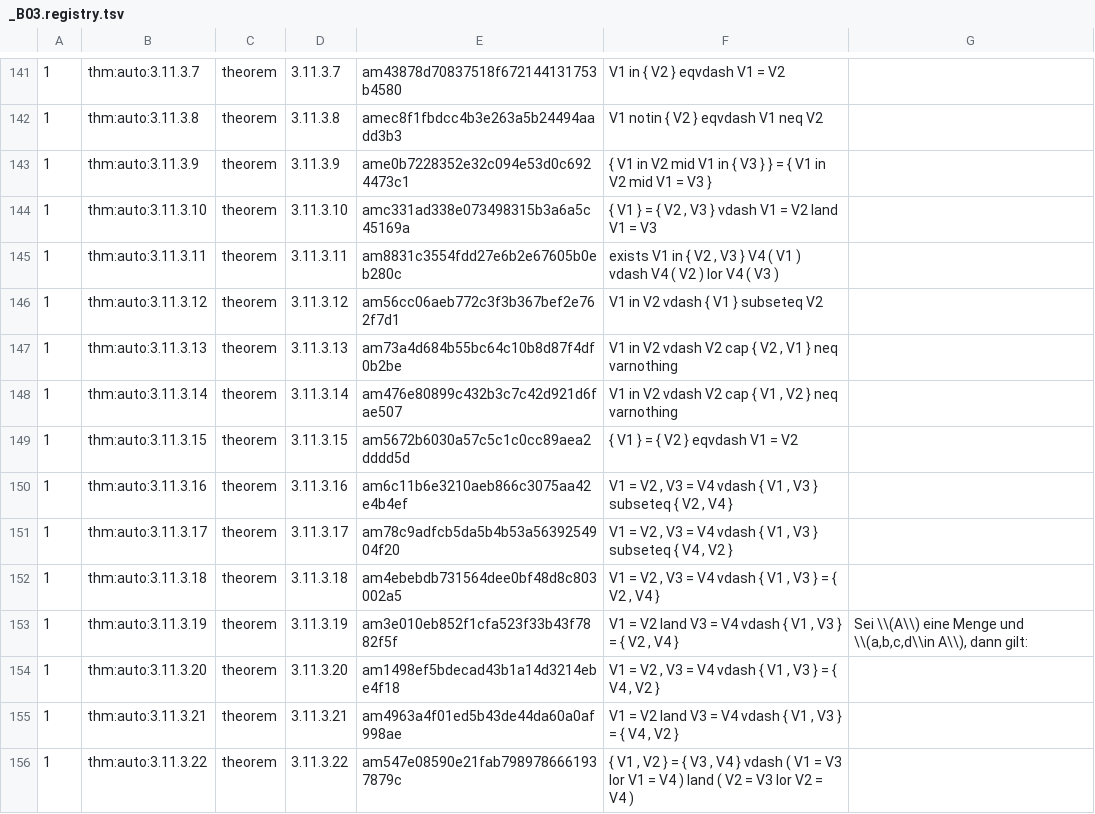
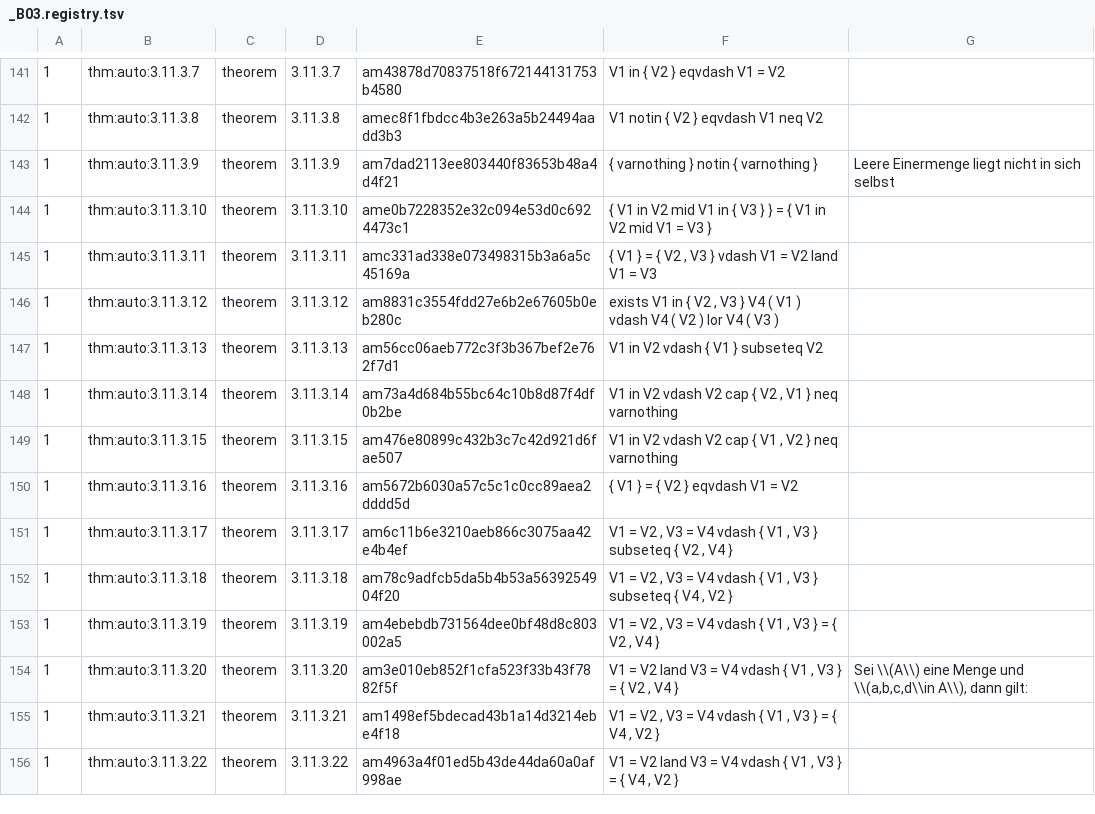
Before and after one commit to Losbarthos/Die-Grundlagen-der-Mathematik, a TSV file: registry/_B03.registry.tsv, drawn as a sheet; only a part is shown, gaps mark what is left out; the diff covers the shown part only; the diff names each change by its address in the sheet, - before the commit and + after, or states it on an @@ line.

```diff
--- a/registry/_B03.registry.tsv
+++ b/registry/_B03.registry.tsv
-E143: ame0b7228352e32c094e53d0c6924473c1
+E143: am7dad2113ee803440f83653b48a4d4f21
-F143: { V1 in V2 mid V1 in { V3 } } = { V1 in V2 mid V1 = V3 }
+F143: { varnothing } notin { varnothing }
-G143: (empty)
+G143: Leere Einermenge liegt nicht in sich selbst
-E144: amc331ad338e073498315b3a6a5c45169a
+E144: ame0b7228352e32c094e53d0c6924473c1
-F144: { V1 } = { V2 , V3 } vdash V1 = V2 land V1 = V3
+F144: { V1 in V2 mid V1 in { V3 } } = { V1 in V2 mid V1 = V3 }
-E145: am8831c3554fdd27e6b2e67605b0eb280c
+E145: amc331ad338e073498315b3a6a5c45169a
-F145: exists V1 in { V2 , V3 } V4 ( V1 ) vdash V4 ( V2 ) lor V4 ( V3 )
+F145: { V1 } = { V2 , V3 } vdash V1 = V2 land V1 = V3
-E146: am56cc06aeb772c3f3b367bef2e762f7d1
+E146: am8831c3554fdd27e6b2e67605b0eb280c
-F146: V1 in V2 vdash { V1 } subseteq V2
+F146: exists V1 in { V2 , V3 } V4 ( V1 ) vdash V4 ( V2 ) lor V4 ( V3 )
-E147: am73a4d684b55bc64c10b8d87f4df0b2be
+E147: am56cc06aeb772c3f3b367bef2e762f7d1
-F147: V1 in V2 vdash V2 cap { V2 , V1 } neq varnothing
+F147: V1 in V2 vdash { V1 } subseteq V2
-E148: am476e80899c432b3c7c42d921d6fae507
+E148: am73a4d684b55bc64c10b8d87f4df0b2be
-F148: …cap { V1 , V2 } neq…
+F148: …cap { V2 , V1 } neq…
-E149: am5672b6030a57c5c1c0cc89aea2dddd5d
+E149: am476e80899c432b3c7c42d921d6fae507
-F149: { V1 } = { V2 } eqvdash V1 = V2
+F149: V1 in V2 vdash V2 cap { V1 , V2 } neq varnothing
-E150: am6c11b6e3210aeb866c3075aa42e4b4ef
+E150: am5672b6030a57c5c1c0cc89aea2dddd5d
-F150: V1 = V2 , V3 = V4 vdash { V1 , V3 } subseteq { V2 , V4 }
+F150: { V1 } = { V2 } eqvdash V1 = V2
-E151: am78c9adfcb5da5b4b53a5639254904f20
+E151: am6c11b6e3210aeb866c3075aa42e4b4ef
-F151: …subseteq { V4 , V2 }
+F151: …subseteq { V2 , V4 }
-E152: am4ebebdb731564dee0bf48d8c803002a5
+E152: am78c9adfcb5da5b4b53a5639254904f20
-F152: …V3 } = { V2 , V4 }
+F152: …V3 } subseteq { V4 , V2 }
-E153: am3e010eb852f1cfa523f33b43f7882f5f
+E153: am4ebebdb731564dee0bf48d8c803002a5
-F153: …= V2 land V3 =…
+F153: …= V2 , V3 =…
-G153: Sei \\(A\\) eine Menge und \\(a,b,c,d\\in A\\), dann gilt:
+G153: (empty)
-E154: am1498ef5bdecad43b1a14d3214ebe4f18
+E154: am3e010eb852f1cfa523f33b43f7882f5f
-F154: …= V2 , V3 = V4 vdash { V1 , V3 } = { V4 , V2 }
+F154: …= V2 land V3 = V4 vdash { V1 , V3 } = { V2 , V4 }
-G154: (empty)
+G154: Sei \\(A\\) eine Menge und \\(a,b,c,d\\in A\\), dann gilt:
-E155: am4963a4f01ed5b43de44da60a0af998ae
+E155: am1498ef5bdecad43b1a14d3214ebe4f18
-F155: …= V2 land V3 =…
+F155: …= V2 , V3 =…
-E156: am547e08590e21fab7989786661937879c
+E156: am4963a4f01ed5b43de44da60a0af998ae
-F156: { V1 , V2 } = { V3 , V4 } vdash ( V1 = V3 lor V1 = V4 ) land ( V2 = V3 lor V2 = V4 )
+F156: V1 = V2 land V3 = V4 vdash { V1 , V3 } = { V4 , V2 }
```
Also changed, not shown: 1 added row and 8 edited cells elsewhere in this file, 1 other file.
